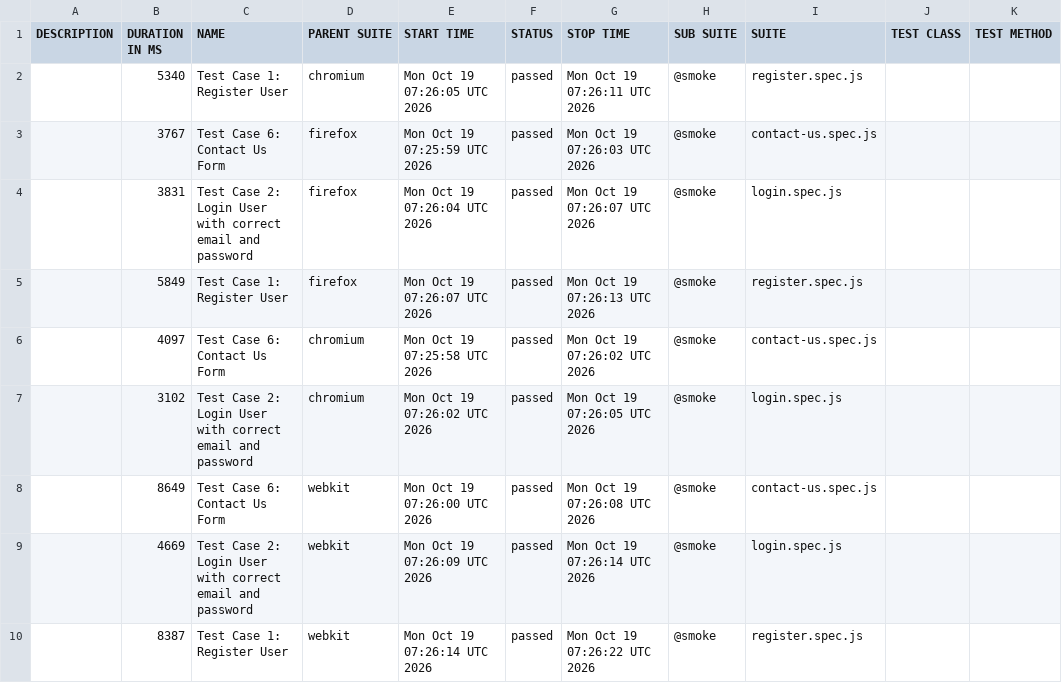
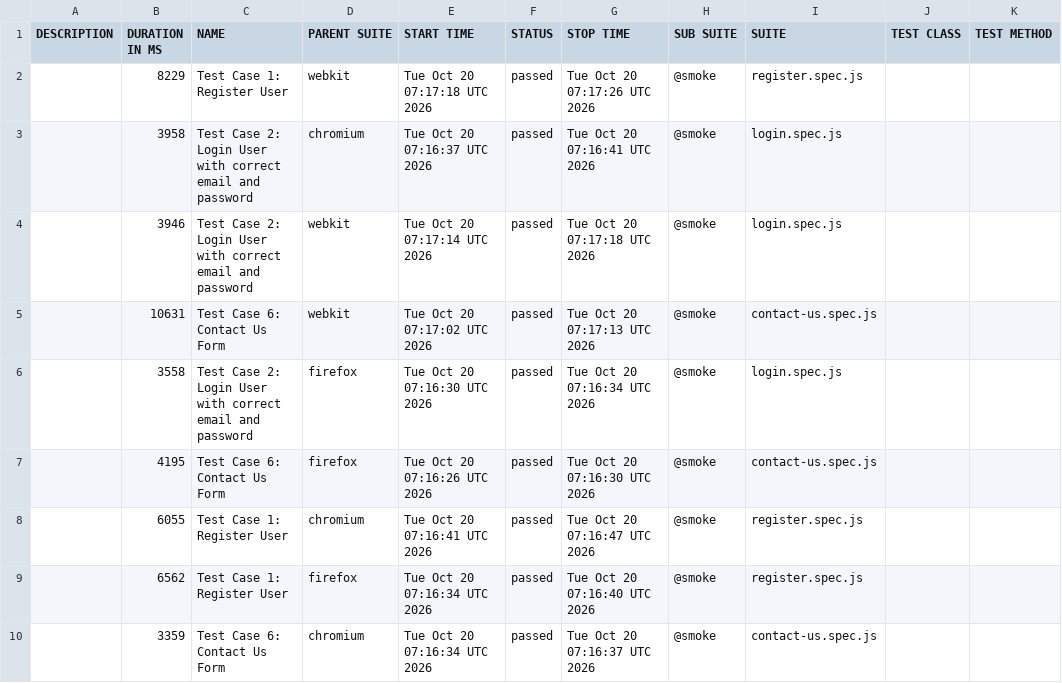
Before and after one commit to s3-qe-team/automation-playwright-project, a CSV file: data/suites.csv, drawn as a sheet.

```diff
--- a/data/suites.csv
+++ b/data/suites.csv
@@ -1,10 +1,10 @@
 "DESCRIPTION","DURATION IN MS","NAME","PARENT SUITE","START TIME","STATUS","STOP TIME","SUB SUITE","SUITE","TEST CLASS","TEST METHOD"
-"","5340","Test Case 1: Register User","chromium","Mon Oct 19 07:26:05 UTC 2026","passed","Mon Oct 19 07:26:11 UTC 2026","@smoke","register.spec.js","",""
-"","3767","Test Case 6: Contact Us Form","firefox","Mon Oct 19 07:25:59 UTC 2026","passed","Mon Oct 19 07:26:03 UTC 2026","@smoke","contact-us.spec.js","",""
-"","3831","Test Case 2: Login User with correct email and password","firefox","Mon Oct 19 07:26:04 UTC 2026","passed","Mon Oct 19 07:26:07 UTC 2026","@smoke","login.spec.js","",""
-"","5849","Test Case 1: Register User","firefox","Mon Oct 19 07:26:07 UTC 2026","passed","Mon Oct 19 07:26:13 UTC 2026","@smoke","register.spec.js","",""
-"","4097","Test Case 6: Contact Us Form","chromium","Mon Oct 19 07:25:58 UTC 2026","passed","Mon Oct 19 07:26:02 UTC 2026","@smoke","contact-us.spec.js","",""
-"","3102","Test Case 2: Login User with correct email and password","chromium","Mon Oct 19 07:26:02 UTC 2026","passed","Mon Oct 19 07:26:05 UTC 2026","@smoke","login.spec.js","",""
-"","8649","Test Case 6: Contact Us Form","webkit","Mon Oct 19 07:26:00 UTC 2026","passed","Mon Oct 19 07:26:08 UTC 2026","@smoke","contact-us.spec.js","",""
-"","4669","Test Case 2: Login User with correct email and password","webkit","Mon Oct 19 07:26:09 UTC 2026","passed","Mon Oct 19 07:26:14 UTC 2026","@smoke","login.spec.js","",""
-"","8387","Test Case 1: Register User","webkit","Mon Oct 19 07:26:14 UTC 2026","passed","Mon Oct 19 07:26:22 UTC 2026","@smoke","register.spec.js","",""
+"","8229","Test Case 1: Register User","webkit","Tue Oct 20 07:17:18 UTC 2026","passed","Tue Oct 20 07:17:26 UTC 2026","@smoke","register.spec.js","",""
+"","3958","Test Case 2: Login User with correct email and password","chromium","Tue Oct 20 07:16:37 UTC 2026","passed","Tue Oct 20 07:16:41 UTC 2026","@smoke","login.spec.js","",""
+"","3946","Test Case 2: Login User with correct email and password","webkit","Tue Oct 20 07:17:14 UTC 2026","passed","Tue Oct 20 07:17:18 UTC 2026","@smoke","login.spec.js","",""
+"","10631","Test Case 6: Contact Us Form","webkit","Tue Oct 20 07:17:02 UTC 2026","passed","Tue Oct 20 07:17:13 UTC 2026","@smoke","contact-us.spec.js","",""
+"","3558","Test Case 2: Login User with correct email and password","firefox","Tue Oct 20 07:16:30 UTC 2026","passed","Tue Oct 20 07:16:34 UTC 2026","@smoke","login.spec.js","",""
+"","4195","Test Case 6: Contact Us Form","firefox","Tue Oct 20 07:16:26 UTC 2026","passed","Tue Oct 20 07:16:30 UTC 2026","@smoke","contact-us.spec.js","",""
+"","6055","Test Case 1: Register User","chromium","Tue Oct 20 07:16:41 UTC 2026","passed","Tue Oct 20 07:16:47 UTC 2026","@smoke","register.spec.js","",""
+"","6562","Test Case 1: Register User","firefox","Tue Oct 20 07:16:34 UTC 2026","passed","Tue Oct 20 07:16:40 UTC 2026","@smoke","register.spec.js","",""
+"","3359","Test Case 6: Contact Us Form","chromium","Tue Oct 20 07:16:34 UTC 2026","passed","Tue Oct 20 07:16:37 UTC 2026","@smoke","contact-us.spec.js","",""
```
Also changed, not shown: 39 other files.
